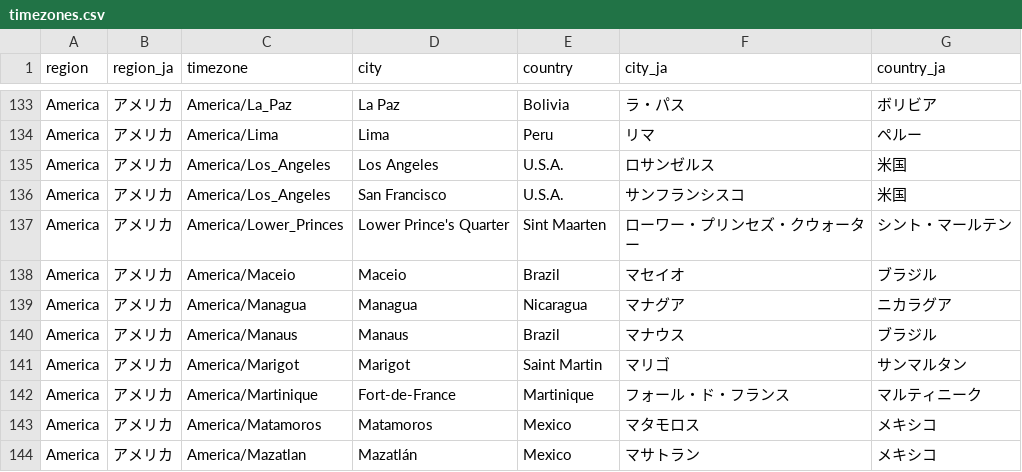
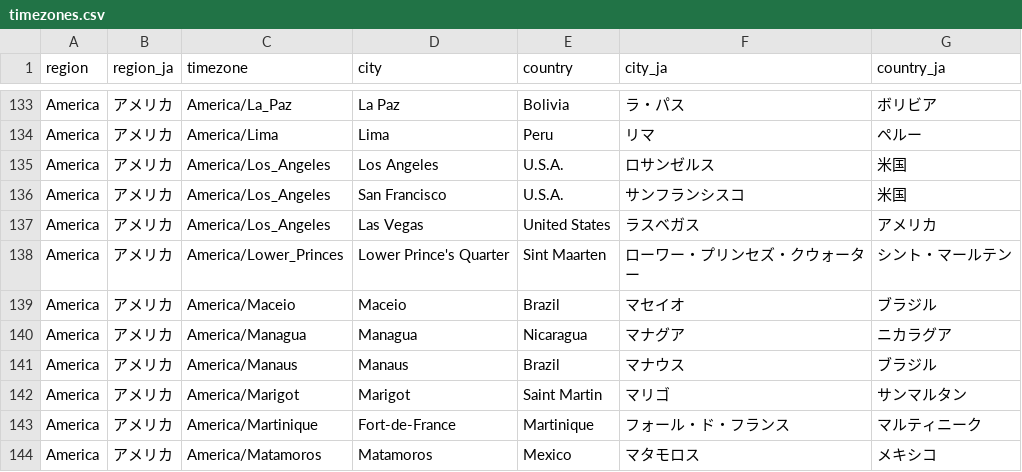
Before and after one commit to sugijotaro/TimezonesJP, a CSV file: csv/timezones.csv, drawn as a sheet; only a part is shown, gaps mark what is left out; the shorter side is filled out with more unchanged rows; the diff names each change by its address in the sheet, - before the commit and + after, or states it on an @@ line.

Commit message:
add ラスベガス

```diff
--- a/csv/timezones.csv
+++ b/csv/timezones.csv
+row 137: America | アメリカ | America/Los_Angeles | Las Vegas | United States | ラスベガス | アメリカ
```
